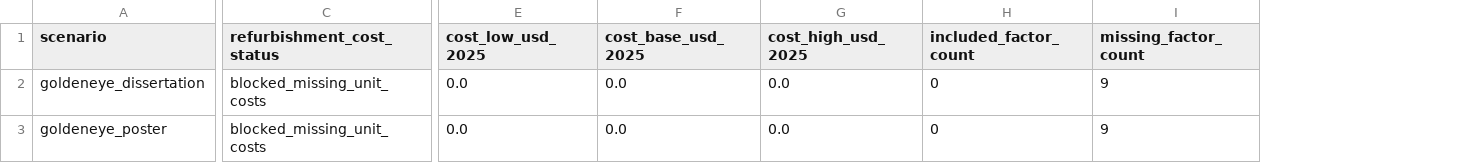
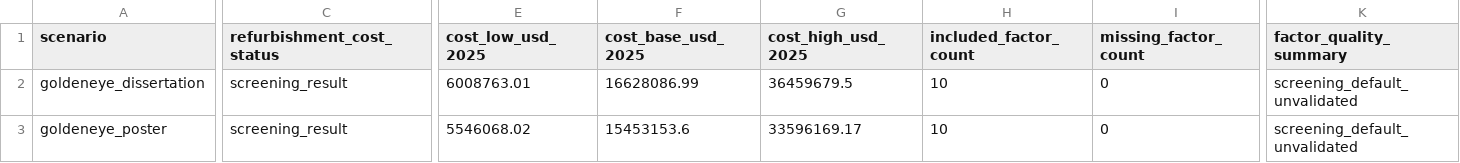
Before and after one commit to amirjahanbakhsh/Repurposing-Pipelines, a CSV file: model_layers/04_cost_economics/refurbishment_cost_summary_goldeneye_benchmark.csv, drawn as a sheet; only a part is shown, gaps mark what is left out; the diff covers the shown part only; the diff names each change by its address in the sheet, - before the commit and + after, or states it on an @@ line.

```diff
--- a/model_layers/04_cost_economics/refurbishment_cost_summary_goldeneye_benchmark.csv
+++ b/model_layers/04_cost_economics/refurbishment_cost_summary_goldeneye_benchmark.csv
+column K (factor_quality_summary), rows 2-3: screening_default_unvalidated | screening_default_unvalidated
-C2:C3 (refurbishment_cost_status): blocked_missing_unit_costs
+C2:C3 (refurbishment_cost_status): screening_result
-E2 (cost_low_usd_2025): 0.0
+E2 (cost_low_usd_2025): 6008763.01
-F2 (cost_base_usd_2025): 0.0
+F2 (cost_base_usd_2025): 16628086.99
-G2 (cost_high_usd_2025): 0.0
+G2 (cost_high_usd_2025): 36459679.5
-H2:H3 (included_factor_count): 0
+H2:H3 (included_factor_count): 10
-I2:I3 (missing_factor_count): 9
+I2:I3 (missing_factor_count): 0
-E3 (cost_low_usd_2025): 0.0
+E3 (cost_low_usd_2025): 5546068.02
-F3 (cost_base_usd_2025): 0.0
+F3 (cost_base_usd_2025): 15453153.6
-G3 (cost_high_usd_2025): 0.0
+G3 (cost_high_usd_2025): 33596169.17
```
Also changed, not shown: 4 edited cells elsewhere in this file, model_layers/04_cost_economics/refurbishment_costs_goldeneye_benchmark.csv, model_layers/04_cost_economics/refurbishment_costs_goldeneye_poster.csv, 37 other files.
